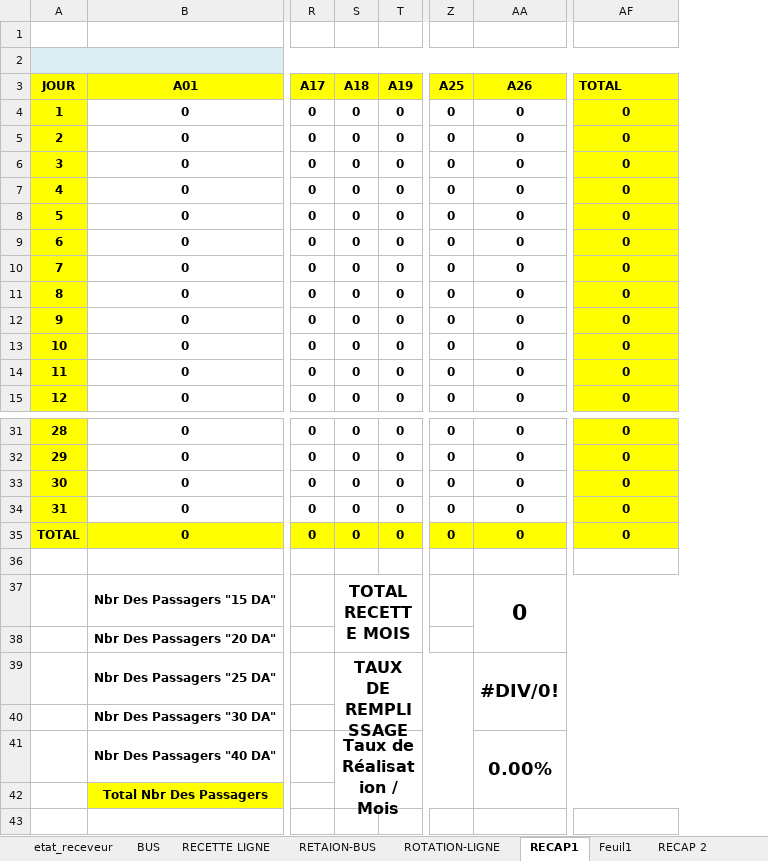
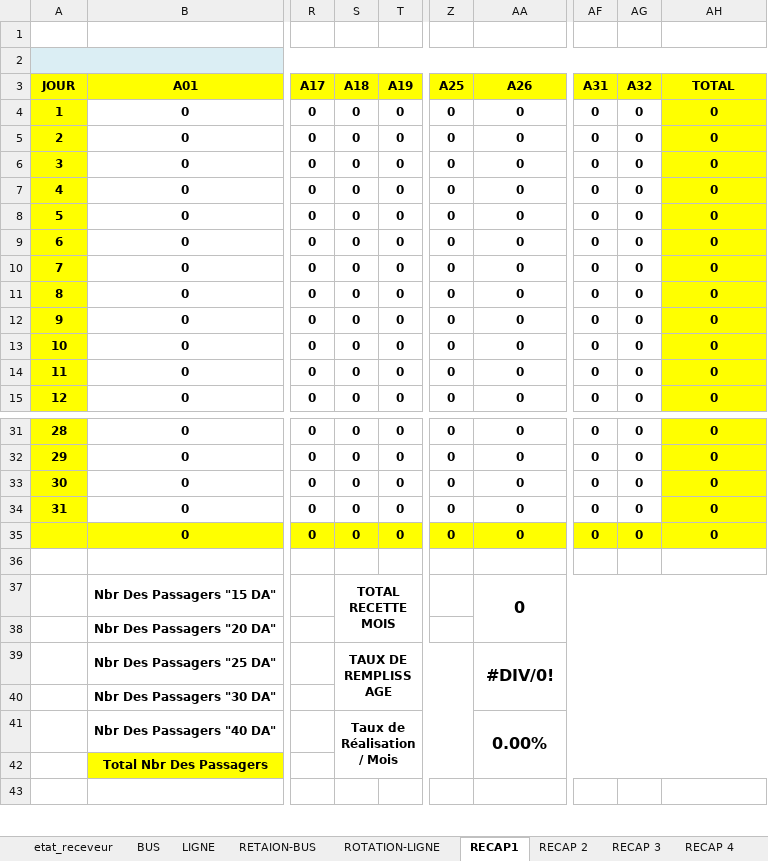
Before and after one commit to AnouarSba/recette, an Excel workbook: public/assets/word/Etat.xlsx, sheet RECAP1, drawn as a sheet; only a part is shown, gaps mark what is left out; values as stored, in another font and other column widths than the file's, no borders; addresses are those after the commit; the diff names each change by its address in the sheet, - before the commit and + after, or states it on an @@ line.

```diff
--- a/public/assets/word/Etat.xlsx (sheet RECAP1)
+++ b/public/assets/word/Etat.xlsx (sheet RECAP1)
-sheet tab: RECETTE LIGNE
+sheet tab: LIGNE
+column AF (A31), rows 4-15: all 0; rows 31-35: all 0
+column AG (A32), rows 4-15: all 0; rows 31-35: all 0
-AH3 alignment: left
+AH3 alignment: center
-A35 (JOUR): TOTAL
+A35 (JOUR): (empty)
@@ S37 text size: smaller @@
@@ AA37 text size: smaller @@
@@ S39 text size: smaller @@
@@ AA39 text size: smaller @@
@@ S41 text size: smaller @@
@@ AA41 text size: smaller @@
```
Also changed, not shown: sheet BUS, sheet LIGNE, sheet RETAION-BUS, sheet RECAP 4, sheet RECAP 3, sheet RECAP 2, 3 more sheets, other sheet tabs, formulas that keep their value, hidden cells, charts or pictures, 11 other files.
